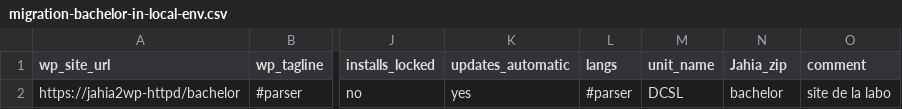
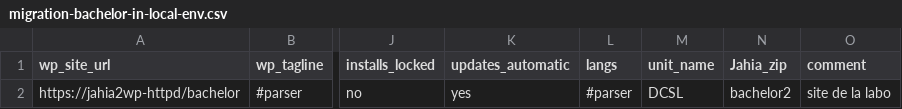
Before and after one commit to epfl-si/jahia2wp, a CSV file: data/csv/migration-bachelor-in-local-env.csv, drawn as a sheet; only a part is shown, gaps mark what is left out; the diff names each change by its address in the sheet, - before the commit and + after, or states it on an @@ line.

Commit message:
update csv

```diff
--- a/data/csv/migration-bachelor-in-local-env.csv
+++ b/data/csv/migration-bachelor-in-local-env.csv
-N2 (Jahia_zip): bachelor
+N2 (Jahia_zip): bachelor2
```
